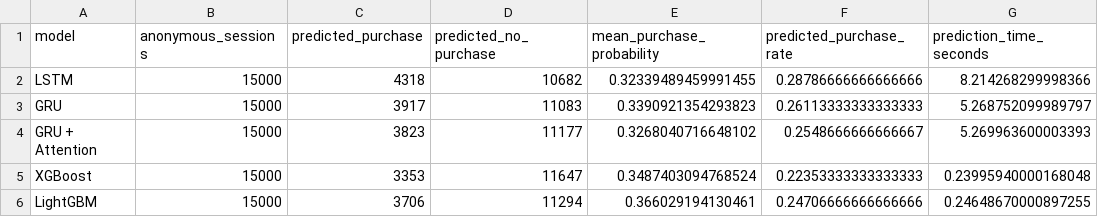
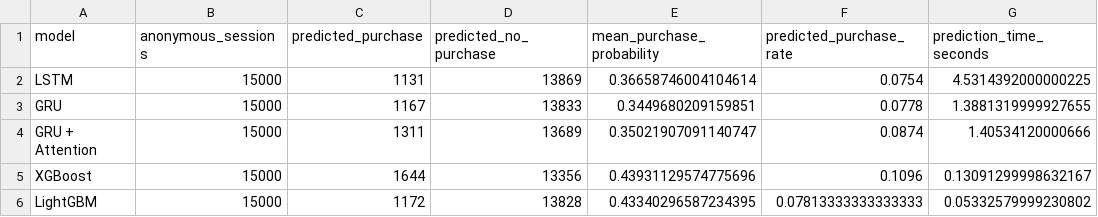
Before and after one commit to KhushiSingh2045/ecommerce-purchase-intent-prediction, a CSV file: results/metrics/anonymous_user_prediction.csv, drawn as a sheet.

```diff
--- a/results/metrics/anonymous_user_prediction.csv
+++ b/results/metrics/anonymous_user_prediction.csv
@@ -1,6 +1,6 @@
 model,anonymous_sessions,predicted_purchase,predicted_no_purchase,mean_purchase_probability,predicted_purchase_rate,prediction_time_seconds
-LSTM,15000,4318,10682,0.32339489459991455,0.28786666666666666,8.214268299998366
-GRU,15000,3917,11083,0.3390921354293823,0.26113333333333333,5.268752099989797
-GRU + Attention,15000,3823,11177,0.3268040716648102,0.2548666666666667,5.269963600003393
-XGBoost,15000,3353,11647,0.3487403094768524,0.22353333333333333,0.23995940000168048
-LightGBM,15000,3706,11294,0.366029194130461,0.24706666666666666,0.24648670000897255
+LSTM,15000,1131,13869,0.36658746004104614,0.0754,4.5314392000000225
+GRU,15000,1167,13833,0.3449680209159851,0.0778,1.3881319999927655
+GRU + Attention,15000,1311,13689,0.35021907091140747,0.0874,1.40534120000666
+XGBoost,15000,1644,13356,0.43931129574775696,0.1096,0.13091299998632167
+LightGBM,15000,1172,13828,0.43340296587234395,0.07813333333333333,0.05332579999230802
```
Also changed, not shown: results/final_tables/Table_2_Early_Prediction.csv, results/metrics/lightgbm_metrics_threshold_comparison.csv, 29 other files.
